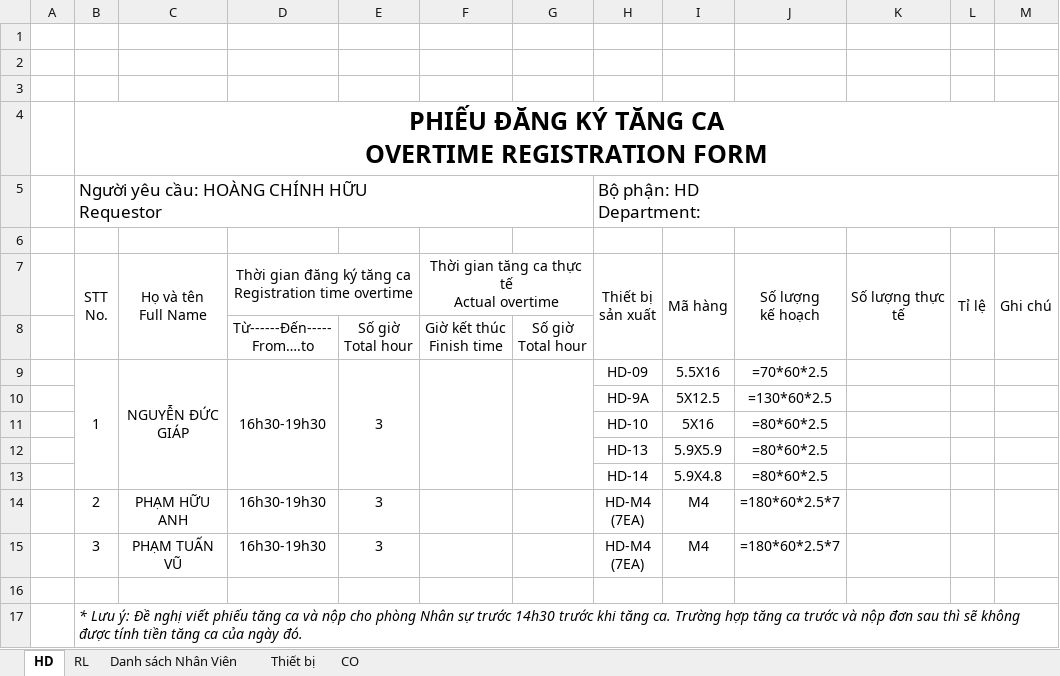
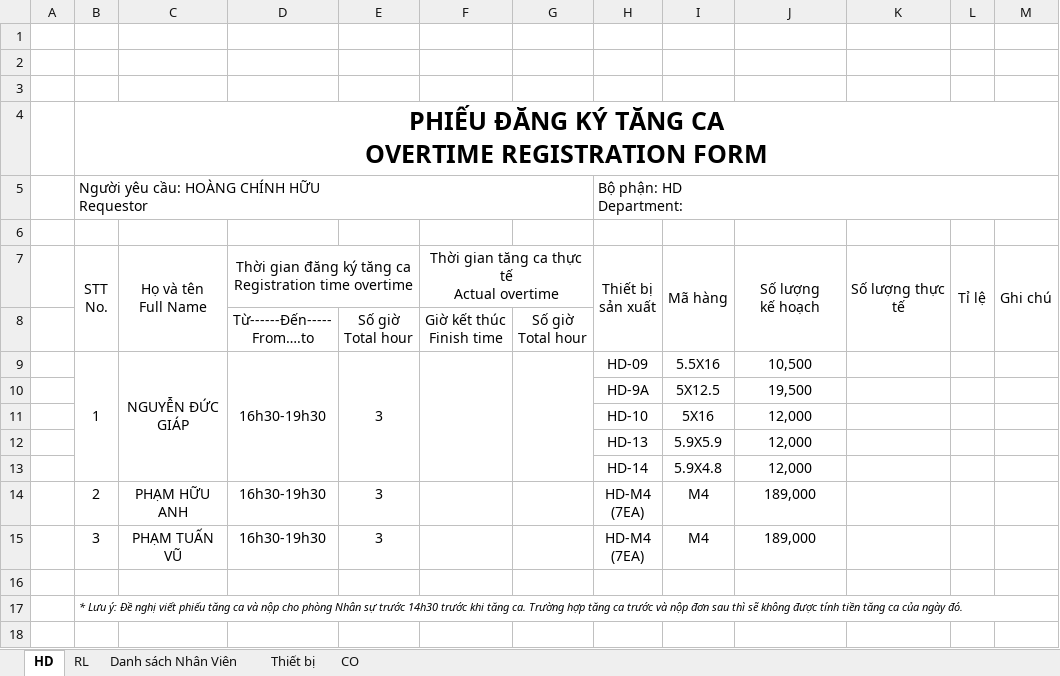
Before and after one commit to hansungbolt-qlsx/hansungbolt-overtime, an Excel workbook: public/templates/overtime-form.xlsx, sheet HD, drawn as a sheet; values as stored, in another font and other column widths than the file's, no borders; formulas without a stored value are shown as written; charts and pictures not drawn; the diff names each change by its address in the sheet, - before the commit and + after, or states it on an @@ line.

```diff
--- a/public/templates/overtime-form.xlsx (sheet HD)
+++ b/public/templates/overtime-form.xlsx (sheet HD)
@@ B5 text size: smaller @@
@@ H5 text size: smaller @@
-J9: =70*60*2.5
+J9: 10,500
-J10: =130*60*2.5
+J10: 19,500
-J11:J13: =80*60*2.5
+J11:J13: 12,000
-J14:J15: =180*60*2.5*7
+J14:J15: 189,000
@@ B17 text size: smaller @@
```
Also changed, not shown: sheet Thiết bị, sheet Danh sách Nhân Viên, sheet CO, sheet RL, charts or pictures, 2 other files.
